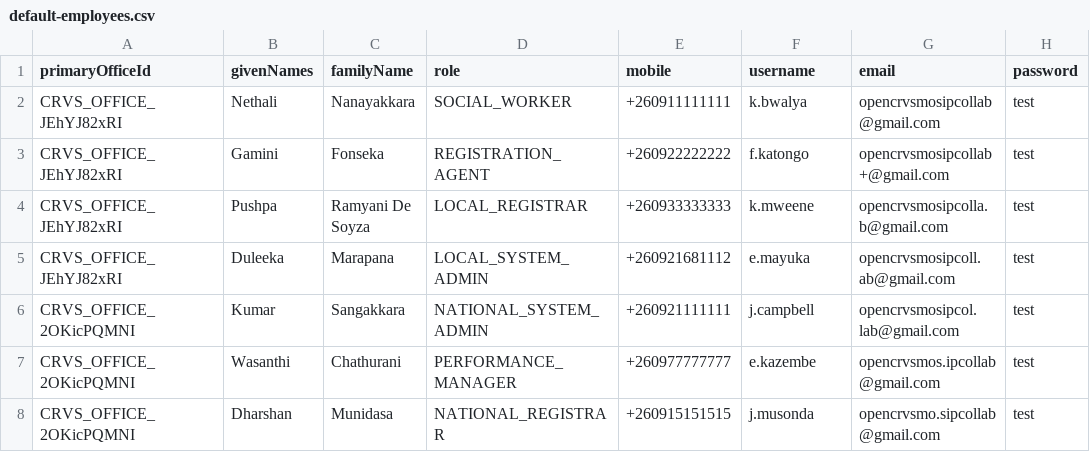
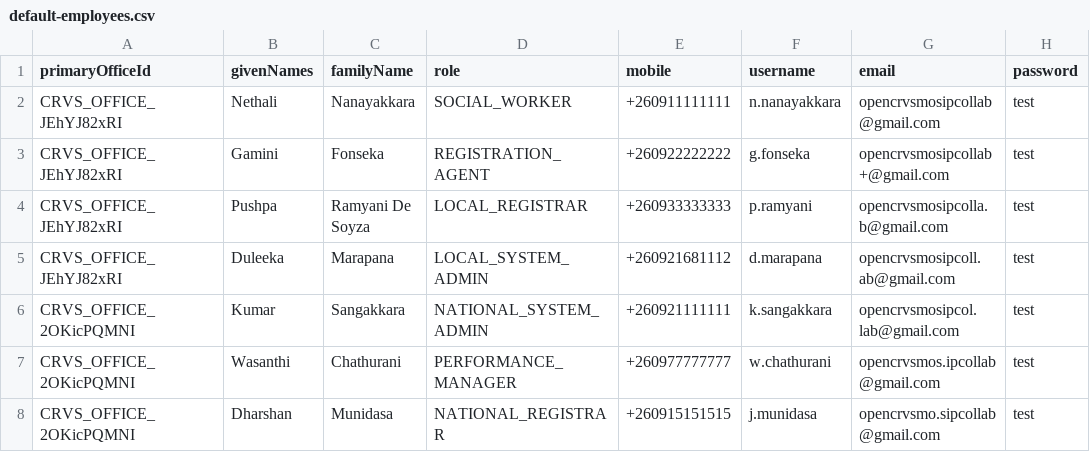
Before and after one commit to opencrvs/opencrvs-countryconfig-mosip, a CSV file: src/data-seeding/employees/source/default-employees.csv, drawn as a sheet.

```diff
--- a/src/data-seeding/employees/source/default-employees.csv
+++ b/src/data-seeding/employees/source/default-employees.csv
@@ -1,8 +1,8 @@
 primaryOfficeId,givenNames,familyName,role,mobile,username,email,password
-CRVS_OFFICE_JEhYJ82xRI,Nethali,Nanayakkara,SOCIAL_WORKER,+260911111111,k.bwalya,opencrvsmosipcollab@gmail.com,test
-CRVS_OFFICE_JEhYJ82xRI,Gamini,Fonseka,REGISTRATION_AGENT,+260922222222,f.katongo,opencrvsmosipcollab+@gmail.com,test
-CRVS_OFFICE_JEhYJ82xRI,Pushpa,Ramyani De Soyza,LOCAL_REGISTRAR,+260933333333,k.mweene,opencrvsmosipcolla.b@gmail.com,test
-CRVS_OFFICE_JEhYJ82xRI,Duleeka,Marapana,LOCAL_SYSTEM_ADMIN,+260921681112,e.mayuka,opencrvsmosipcoll.ab@gmail.com,test
-CRVS_OFFICE_2OKicPQMNI,Kumar,Sangakkara,NATIONAL_SYSTEM_ADMIN,+260921111111,j.campbell,opencrvsmosipcol.lab@gmail.com,test
-CRVS_OFFICE_2OKicPQMNI,Wasanthi,Chathurani,PERFORMANCE_MANAGER,+260977777777,e.kazembe,opencrvsmos.ipcollab@gmail.com,test
-CRVS_OFFICE_2OKicPQMNI,Dharshan,Munidasa,NATIONAL_REGISTRAR,+260915151515,j.musonda,opencrvsmo.sipcollab@gmail.com,test
+CRVS_OFFICE_JEhYJ82xRI,Nethali,Nanayakkara,SOCIAL_WORKER,+260911111111,n.nanayakkara,opencrvsmosipcollab@gmail.com,test
+CRVS_OFFICE_JEhYJ82xRI,Gamini,Fonseka,REGISTRATION_AGENT,+260922222222,g.fonseka,opencrvsmosipcollab+@gmail.com,test
+CRVS_OFFICE_JEhYJ82xRI,Pushpa,Ramyani De Soyza,LOCAL_REGISTRAR,+260933333333,p.ramyani,opencrvsmosipcolla.b@gmail.com,test
+CRVS_OFFICE_JEhYJ82xRI,Duleeka,Marapana,LOCAL_SYSTEM_ADMIN,+260921681112,d.marapana,opencrvsmosipcoll.ab@gmail.com,test
+CRVS_OFFICE_2OKicPQMNI,Kumar,Sangakkara,NATIONAL_SYSTEM_ADMIN,+260921111111,k.sangakkara,opencrvsmosipcol.lab@gmail.com,test
+CRVS_OFFICE_2OKicPQMNI,Wasanthi,Chathurani,PERFORMANCE_MANAGER,+260977777777,w.chathurani,opencrvsmos.ipcollab@gmail.com,test
+CRVS_OFFICE_2OKicPQMNI,Dharshan,Munidasa,NATIONAL_REGISTRAR,+260915151515,j.munidasa,opencrvsmo.sipcollab@gmail.com,test
```
Also changed, not shown: 6 other files.
